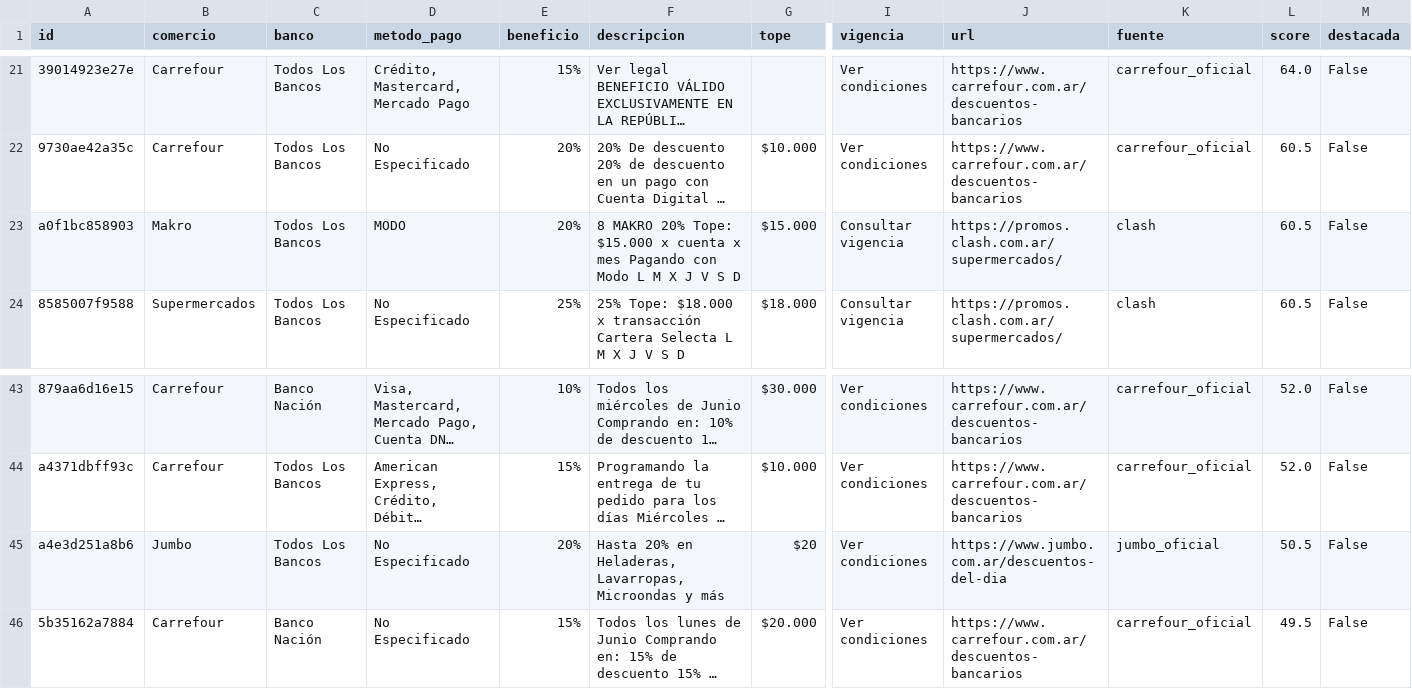
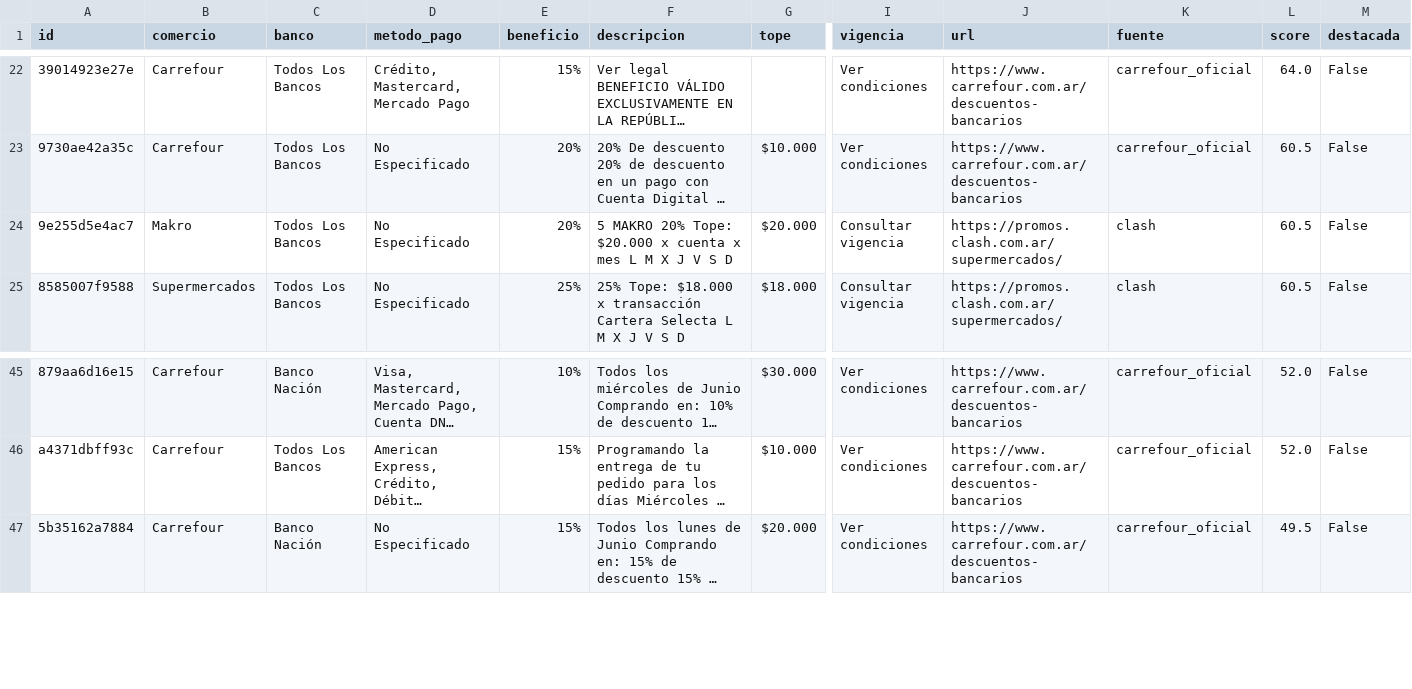
Before and after one commit to paprikacc/promos-argentina, a CSV file: data/promos.csv, drawn as a sheet; only a part is shown, gaps mark what is left out; long unchanged cells end in …; removed rows and columns are numbered as before the commit, all else as after; rows hold the shown columns only; the diff covers the shown part only; the diff names each change by its address in the sheet, - before the commit and + after, or states it on an @@ line.

```diff
--- a/data/promos.csv
+++ b/data/promos.csv
-A24 (id): a0f1bc858903
+A24 (id): 9e255d5e4ac7
-D24 (metodo_pago): MODO
+D24 (metodo_pago): No Especificado
-F24 (descripcion): 8 MAKRO 20% Tope: $15.000 x cuenta x mes Pagando con Modo L M…
+F24 (descripcion): 5 MAKRO 20% Tope: $20.000 x cuenta x mes L M…
-G24 (tope): $15.000
+G24 (tope): $20.000
-row 45: a4e3d251a8b6 | Jumbo | Todos Los Bancos | No Especificado | 20% | Hasta 20% en Heladeras, Lavarropas, Microondas y más | $20 | Ver condiciones | https://www.jumbo.com.ar/descuentos-del-dia | jumbo_oficial | 50.5 | False
```
Also changed, not shown: 6 added rows, 5 removed rows and 9 edited cells elsewhere in this file, 6 other files.
